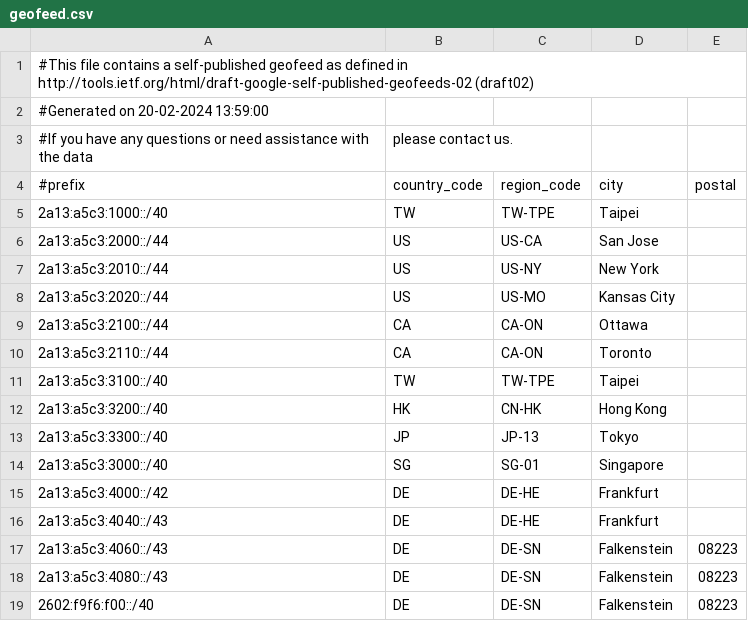
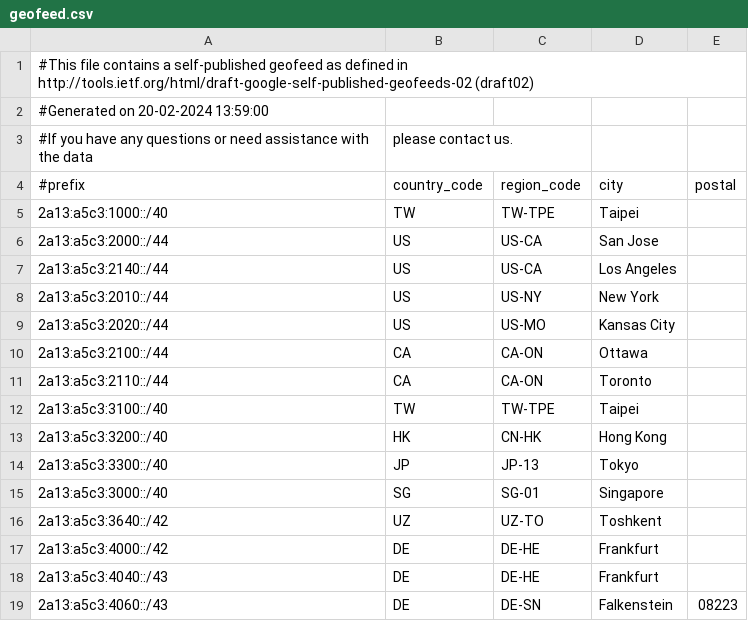
Before and after one commit to MoeDove-LLC/WEB, a CSV file: geofeed.csv, drawn as a sheet; only a part is shown; the shorter side is filled out with more unchanged rows.

Commit message:
Update geofeed.csv
Add Los Angeles and Toshkent

```diff
--- a/geofeed.csv
+++ b/geofeed.csv
@@ -6,2 +6,3 @@
 2a13:a5c3:2000::/44,US,US-CA,San Jose,
+2a13:a5c3:2140::/44,US,US-CA,Los Angeles,
 2a13:a5c3:2010::/44,US,US-NY,New York,
@@ -14,2 +15,3 @@
 2a13:a5c3:3000::/40,SG,SG-01,Singapore,
+2a13:a5c3:3640::/42,UZ,UZ-TO,Toshkent,
 2a13:a5c3:4000::/42,DE,DE-HE,Frankfurt,
```
